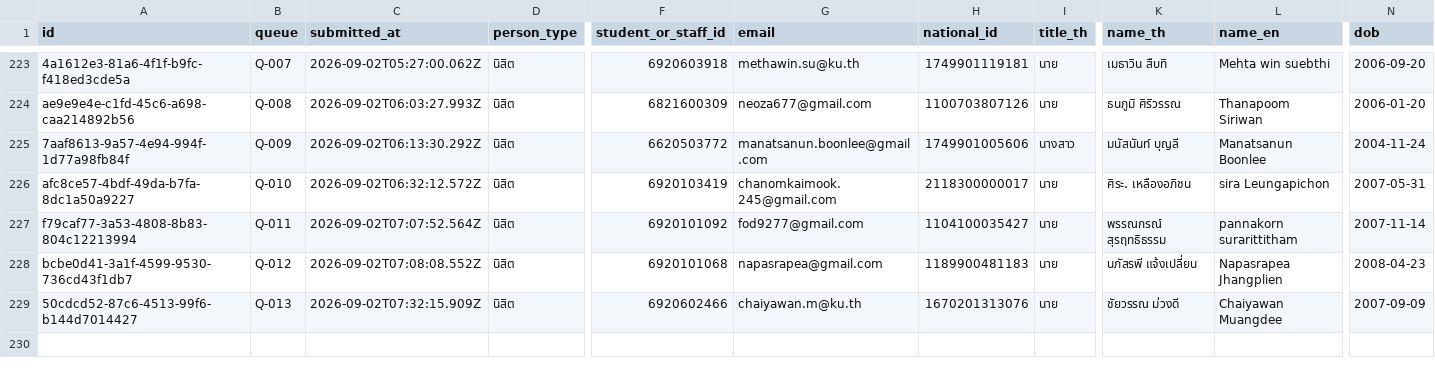
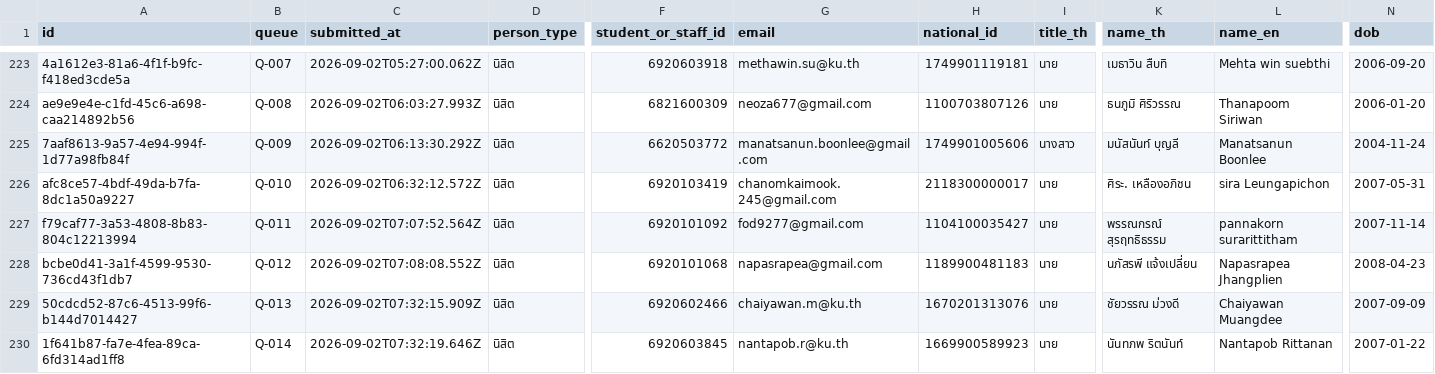
Before and after one commit to PythonianSt/Register2, a CSV file: data/registrations.csv, drawn as a sheet; only a part is shown, gaps mark what is left out; rows hold the shown columns only; the diff names each change by its address in the sheet, - before the commit and + after, or states it on an @@ line.

Commit message:
registration 1f641b87-fa7e-4fea-89ca-6fd314ad1ff8

```diff
--- a/data/registrations.csv
+++ b/data/registrations.csv
+row 230: 1f641b87-fa7e-4fea-89ca-6fd314ad1ff8 | Q-014 | 2026-09-02T07:32:19.646Z | นิสิต | 6920603845 | nantapob.r@ku.th | 1669900589923 | นาย | นันทภพ ริตนันท์ | Nantapob Rittanan | 2007-01-22
```
